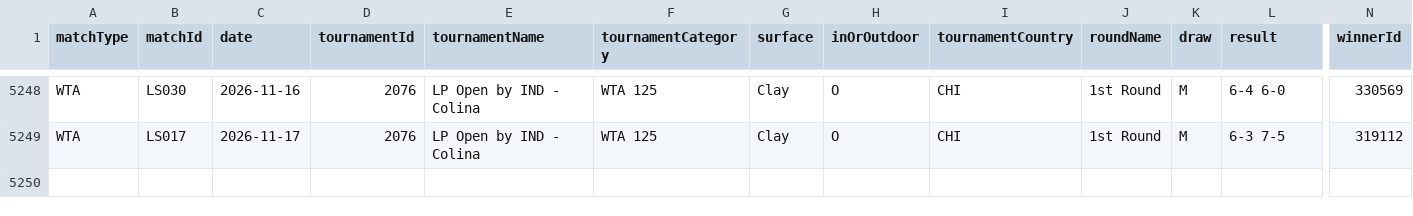
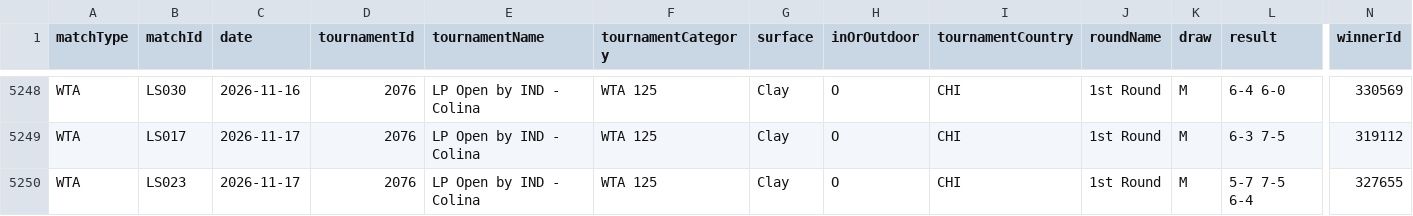
Before and after one commit to tomistgg/tenis-fem-arg, a CSV file: data/wta_matches_arg.csv, drawn as a sheet; only a part is shown, gaps mark what is left out; rows hold the shown columns only; the diff names each change by its address in the sheet, - before the commit and + after, or states it on an @@ line.

```diff
--- a/data/wta_matches_arg.csv
+++ b/data/wta_matches_arg.csv
+row 5250: WTA | LS023 | 2026-11-17 | 2076 | LP Open by IND - Colina | WTA 125 | Clay | O | CHI | 1st Round | M | 5-7 7-5 6-4 | 327655
```
Also changed, not shown: 11 other files.
